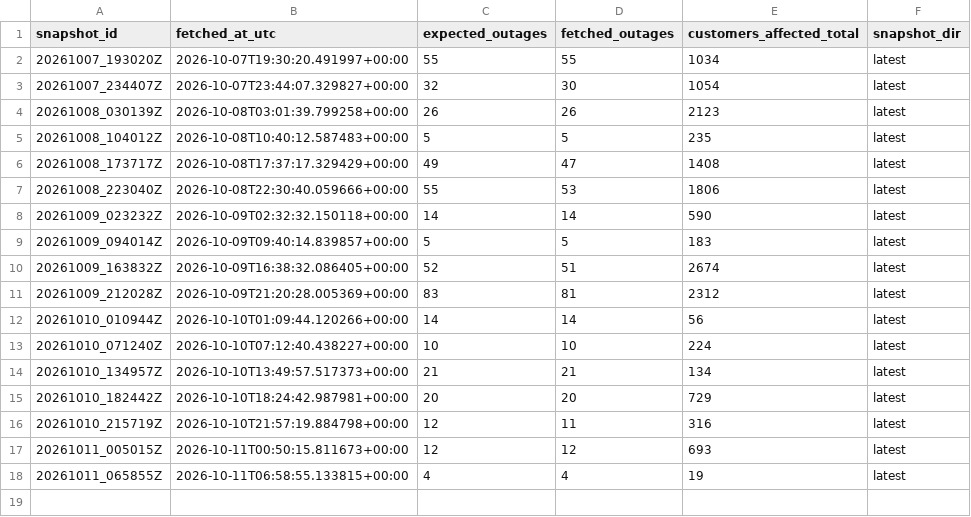
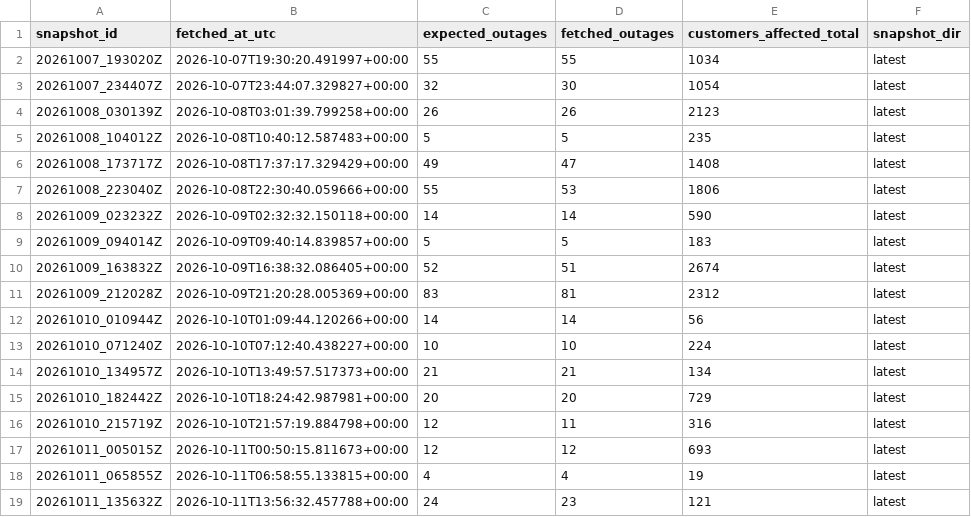
Before and after one commit to Nyu13/bc-hydro-vegetation-risk-demo-public, a CSV file: data/archives/hydro_one_outages/archive_index.csv, drawn as a sheet.

```diff
--- a/data/archives/hydro_one_outages/archive_index.csv
+++ b/data/archives/hydro_one_outages/archive_index.csv
@@ -18 +18,2 @@ snapshot_id,fetched_at_utc,expected_outages,fetched_outages,customers_affected_t
 20261011_065855Z,2026-10-11T06:58:55.133815+00:00,4,4,19,latest
+20261011_135632Z,2026-10-11T13:56:32.457788+00:00,24,23,121,latest
```
Also changed, not shown: 9 other files.
